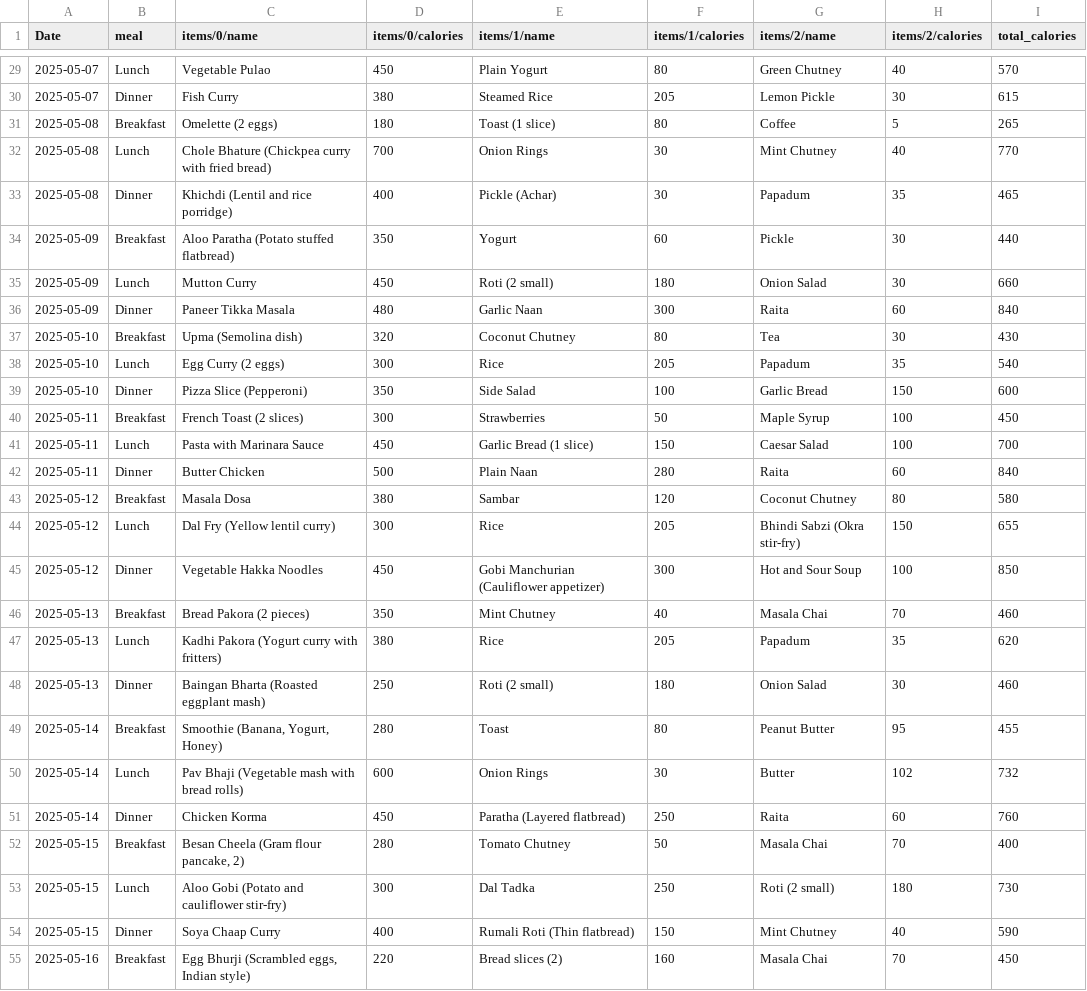
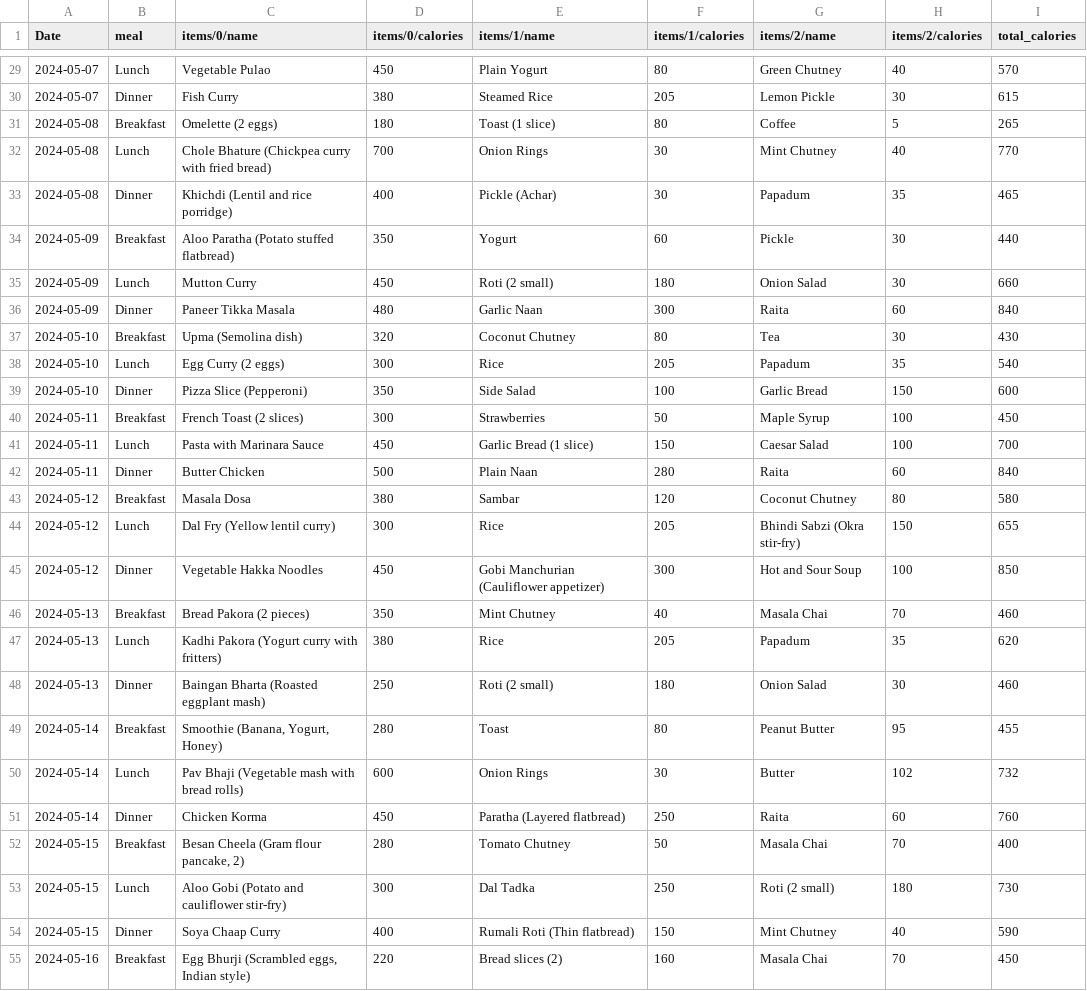
Before and after one commit to yash2002vardhan/naptick_assignment, a CSV file: datasets/nutrition_data.csv, drawn as a sheet; only a part is shown, gaps mark what is left out; the diff covers the shown part only.

Commit message:
refactor: transitioned from Streamlit to Gradio for the chatbot interface, streamlined query processing, and updated nutrition dataset dates; added utility for vector store initialization

```diff
--- a/datasets/nutrition_data.csv
+++ b/datasets/nutrition_data.csv
@@ -29,27 +29,27 @@ Date,meal,items/0/name,items/0/calories,items/1/name,items/1/calories,items/2/na
-2025-05-07,Lunch,Vegetable Pulao,450,Plain Yogurt,80,Green Chutney,40,570
-2025-05-07,Dinner,Fish Curry,380,Steamed Rice,205,Lemon Pickle,30,615
-2025-05-08,Breakfast,Omelette (2 eggs),180,Toast (1 slice),80,Coffee,5,265
-2025-05-08,Lunch,Chole Bhature (Chickpea curry with fried bread),700,Onion Rings,30,Mint Chutney,40,770
-2025-05-08,Dinner,Khichdi (Lentil and rice porridge),400,Pickle (Achar),30,Papadum,35,465
-2025-05-09,Breakfast,Aloo Paratha (Potato stuffed flatbread),350,Yogurt,60,Pickle,30,440
-2025-05-09,Lunch,Mutton Curry,450,Roti (2 small),180,Onion Salad,30,660
-2025-05-09,Dinner,Paneer Tikka Masala,480,Garlic Naan,300,Raita,60,840
-2025-05-10,Breakfast,Upma (Semolina dish),320,Coconut Chutney,80,Tea,30,430
-2025-05-10,Lunch,Egg Curry (2 eggs),300,Rice,205,Papadum,35,540
-2025-05-10,Dinner,Pizza Slice (Pepperoni),350,Side Salad,100,Garlic Bread,150,600
-2025-05-11,Breakfast,French Toast (2 slices),300,Strawberries,50,Maple Syrup,100,450
-2025-05-11,Lunch,Pasta with Marinara Sauce,450,Garlic Bread (1 slice),150,Caesar Salad,100,700
-2025-05-11,Dinner,Butter Chicken,500,Plain Naan,280,Raita,60,840
-2025-05-12,Breakfast,Masala Dosa,380,Sambar,120,Coconut Chutney,80,580
-2025-05-12,Lunch,Dal Fry (Yellow lentil curry),300,Rice,205,Bhindi Sabzi (Okra stir-fry),150,655
-2025-05-12,Dinner,Vegetable Hakka Noodles,450,Gobi Manchurian (Cauliflower appetizer),300,Hot and Sour Soup,100,850
-2025-05-13,Breakfast,Bread Pakora (2 pieces),350,Mint Chutney,40,Masala Chai,70,460
-2025-05-13,Lunch,Kadhi Pakora (Yogurt curry with fritters),380,Rice,205,Papadum,35,620
-2025-05-13,Dinner,Baingan Bharta (Roasted eggplant mash),250,Roti (2 small),180,Onion Salad,30,460
-2025-05-14,Breakfast,"Smoothie (Banana, Yogurt, Honey)",280,Toast,80,Peanut Butter,95,455
-2025-05-14,Lunch,Pav Bhaji (Vegetable mash with bread rolls),600,Onion Rings,30,Butter,102,732
-2025-05-14,Dinner,Chicken Korma,450,Paratha (Layered flatbread),250,Raita,60,760
-2025-05-15,Breakfast,"Besan Cheela (Gram flour pancake, 2)",280,Tomato Chutney,50,Masala Chai,70,400
-2025-05-15,Lunch,Aloo Gobi (Potato and cauliflower stir-fry),300,Dal Tadka,250,Roti (2 small),180,730
-2025-05-15,Dinner,Soya Chaap Curry,400,Rumali Roti (Thin flatbread),150,Mint Chutney,40,590
-2025-05-16,Breakfast,"Egg Bhurji (Scrambled eggs, Indian style)",220,Bread slices (2),160,Masala Chai,70,450
+2024-05-07,Lunch,Vegetable Pulao,450,Plain Yogurt,80,Green Chutney,40,570
+2024-05-07,Dinner,Fish Curry,380,Steamed Rice,205,Lemon Pickle,30,615
+2024-05-08,Breakfast,Omelette (2 eggs),180,Toast (1 slice),80,Coffee,5,265
+2024-05-08,Lunch,Chole Bhature (Chickpea curry with fried bread),700,Onion Rings,30,Mint Chutney,40,770
+2024-05-08,Dinner,Khichdi (Lentil and rice porridge),400,Pickle (Achar),30,Papadum,35,465
+2024-05-09,Breakfast,Aloo Paratha (Potato stuffed flatbread),350,Yogurt,60,Pickle,30,440
+2024-05-09,Lunch,Mutton Curry,450,Roti (2 small),180,Onion Salad,30,660
+2024-05-09,Dinner,Paneer Tikka Masala,480,Garlic Naan,300,Raita,60,840
+2024-05-10,Breakfast,Upma (Semolina dish),320,Coconut Chutney,80,Tea,30,430
+2024-05-10,Lunch,Egg Curry (2 eggs),300,Rice,205,Papadum,35,540
+2024-05-10,Dinner,Pizza Slice (Pepperoni),350,Side Salad,100,Garlic Bread,150,600
+2024-05-11,Breakfast,French Toast (2 slices),300,Strawberries,50,Maple Syrup,100,450
+2024-05-11,Lunch,Pasta with Marinara Sauce,450,Garlic Bread (1 slice),150,Caesar Salad,100,700
+2024-05-11,Dinner,Butter Chicken,500,Plain Naan,280,Raita,60,840
+2024-05-12,Breakfast,Masala Dosa,380,Sambar,120,Coconut Chutney,80,580
+2024-05-12,Lunch,Dal Fry (Yellow lentil curry),300,Rice,205,Bhindi Sabzi (Okra stir-fry),150,655
+2024-05-12,Dinner,Vegetable Hakka Noodles,450,Gobi Manchurian (Cauliflower appetizer),300,Hot and Sour Soup,100,850
+2024-05-13,Breakfast,Bread Pakora (2 pieces),350,Mint Chutney,40,Masala Chai,70,460
+2024-05-13,Lunch,Kadhi Pakora (Yogurt curry with fritters),380,Rice,205,Papadum,35,620
+2024-05-13,Dinner,Baingan Bharta (Roasted eggplant mash),250,Roti (2 small),180,Onion Salad,30,460
+2024-05-14,Breakfast,"Smoothie (Banana, Yogurt, Honey)",280,Toast,80,Peanut Butter,95,455
+2024-05-14,Lunch,Pav Bhaji (Vegetable mash with bread rolls),600,Onion Rings,30,Butter,102,732
+2024-05-14,Dinner,Chicken Korma,450,Paratha (Layered flatbread),250,Raita,60,760
+2024-05-15,Breakfast,"Besan Cheela (Gram flour pancake, 2)",280,Tomato Chutney,50,Masala Chai,70,400
+2024-05-15,Lunch,Aloo Gobi (Potato and cauliflower stir-fry),300,Dal Tadka,250,Roti (2 small),180,730
+2024-05-15,Dinner,Soya Chaap Curry,400,Rumali Roti (Thin flatbread),150,Mint Chutney,40,590
+2024-05-16,Breakfast,"Egg Bhurji (Scrambled eggs, Indian style)",220,Bread slices (2),160,Masala Chai,70,450
```
Also changed, not shown: 33 edited cells elsewhere in this file, 4 other files.
